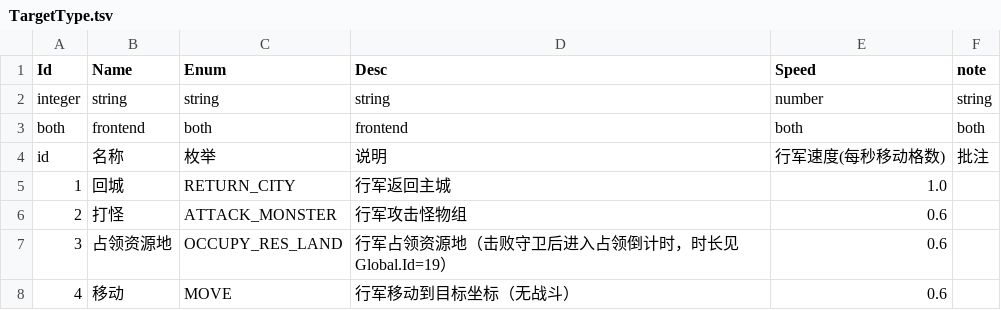
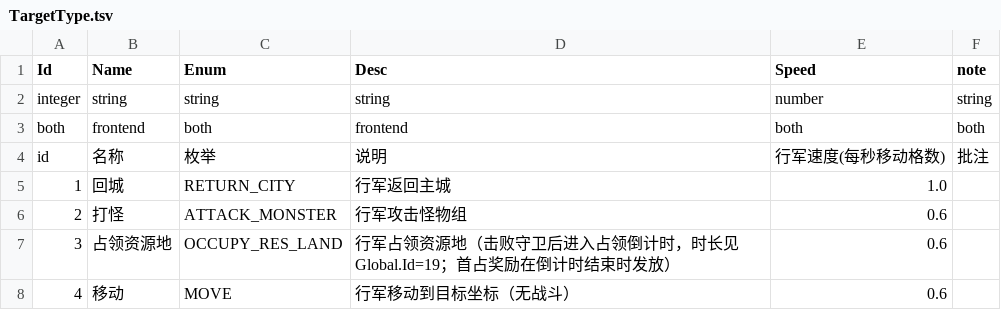
Before and after one commit to literwave/game_common, a TSV file: tsv/TargetType.tsv, drawn as a sheet.

```diff
--- a/tsv/TargetType.tsv
+++ b/tsv/TargetType.tsv
@@ -6,3 +6,3 @@ id	名称	枚举	说明	行军速度(每秒移动格数)	批注
 2	打怪	ATTACK_MONSTER	行军攻击怪物组	0.6	
-3	占领资源地	OCCUPY_RES_LAND	行军占领资源地（击败守卫后进入占领倒计时，时长见 Global.Id=19）	0.6	
+3	占领资源地	OCCUPY_RES_LAND	行军占领资源地（击败守卫后进入占领倒计时，时长见 Global.Id=19；首占奖励在倒计时结束时发放）	0.6	
 4	移动	MOVE	行军移动到目标坐标（无战斗）	0.6	
```
Also changed, not shown: tsv/ResLand.tsv, 7 other files.
